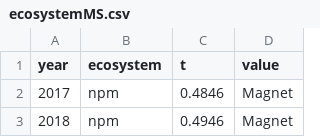
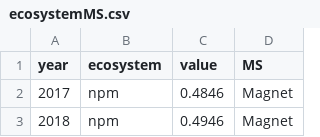
Before and after one commit to KARASU-SUHN/MagnetorSticky_ecosystem, a CSV file: ecosystemMS.csv, drawn as a sheet; only a part is shown.

Commit message:
Update ecosystemMS.csv

```diff
--- a/ecosystemMS.csv
+++ b/ecosystemMS.csv
@@ -1,2 +1,2 @@
-year,ecosystem,t,value
+year,ecosystem,value,MS
 2017,npm,0.4846,Magnet
```
